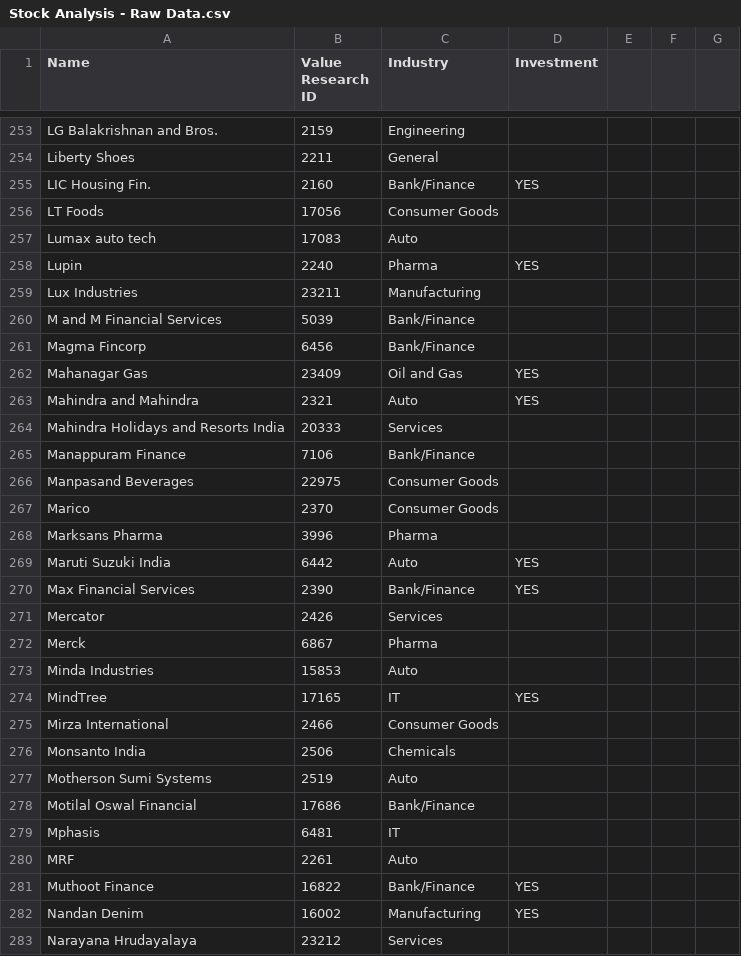
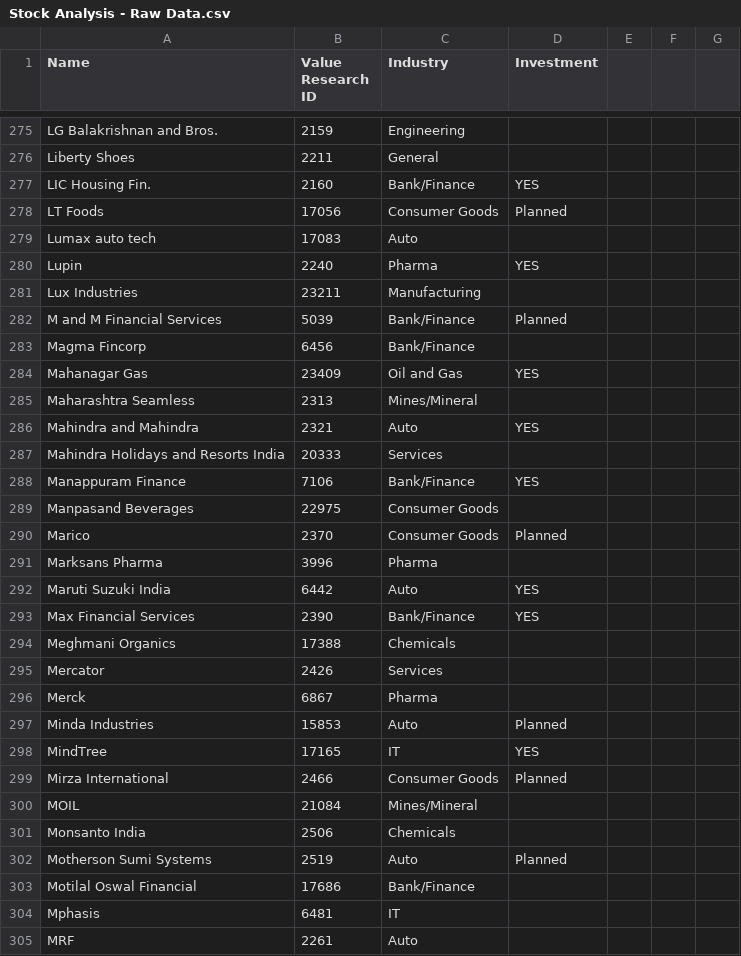
Before and after one commit to patelkanuv/stockAnalysis, a CSV file: raw_data/Stock Analysis - Raw Data.csv, drawn as a sheet; only a part is shown, gaps mark what is left out; the shorter side is filled out with more unchanged rows; the diff covers the shown part only.

```diff
--- a/raw_data/Stock Analysis - Raw Data.csv
+++ b/raw_data/Stock Analysis - Raw Data.csv
@@ -256 +278 @@ LIC Housing Fin.,2160,Bank/Finance,YES
-LT Foods,17056,Consumer Goods,
+LT Foods,17056,Consumer Goods,Planned,,,
@@ -260 +282 @@ Lux Industries,23211,Manufacturing,
-M and M Financial Services,5039,Bank/Finance,
+M and M Financial Services,5039,Bank/Finance,Planned,,,
@@ -262,0 +285 @@ Mahanagar Gas,23409,Oil and Gas,YES
+Maharashtra Seamless,2313,Mines/Mineral,,,,
@@ -265 +288 @@ Mahindra Holidays and Resorts India,20333,Services,
-Manappuram Finance,7106,Bank/Finance,
+Manappuram Finance,7106,Bank/Finance,YES,,,
@@ -267 +290 @@ Manpasand Beverages,22975,Consumer Goods,
-Marico,2370,Consumer Goods,
+Marico,2370,Consumer Goods,Planned,,,
@@ -270,0 +294 @@ Max Financial Services,2390,Bank/Finance,YES
+Meghmani Organics,17388,Chemicals,,,,
@@ -273 +297 @@ Merck,6867,Pharma,
-Minda Industries,15853,Auto,
+Minda Industries,15853,Auto,Planned,,,
@@ -275 +299,2 @@ MindTree,17165,IT,YES
-Mirza International,2466,Consumer Goods,
+Mirza International,2466,Consumer Goods,Planned,,,
+MOIL,21084,Mines/Mineral,,,,
@@ -277 +302 @@ Monsanto India,2506,Chemicals,
-Motherson Sumi Systems,2519,Auto,
+Motherson Sumi Systems,2519,Auto,Planned,,,
```
Also changed, not shown: 33 added rows and 77 edited cells elsewhere in this file.
